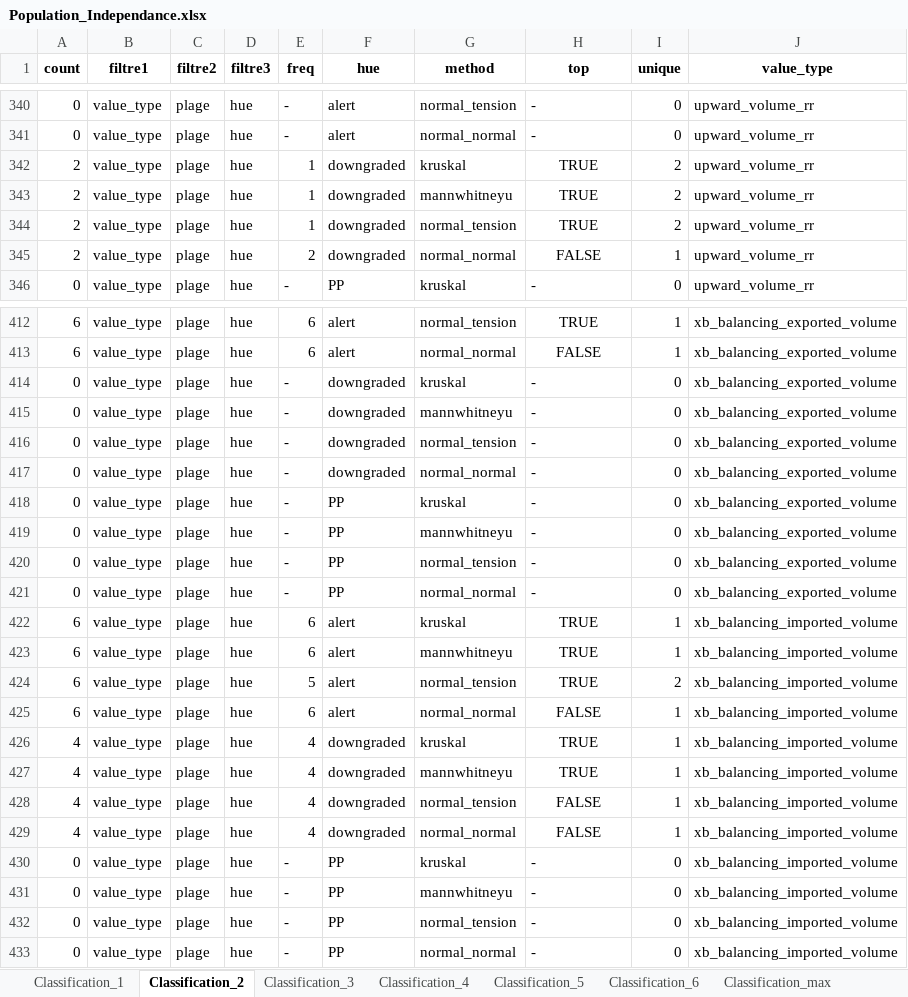
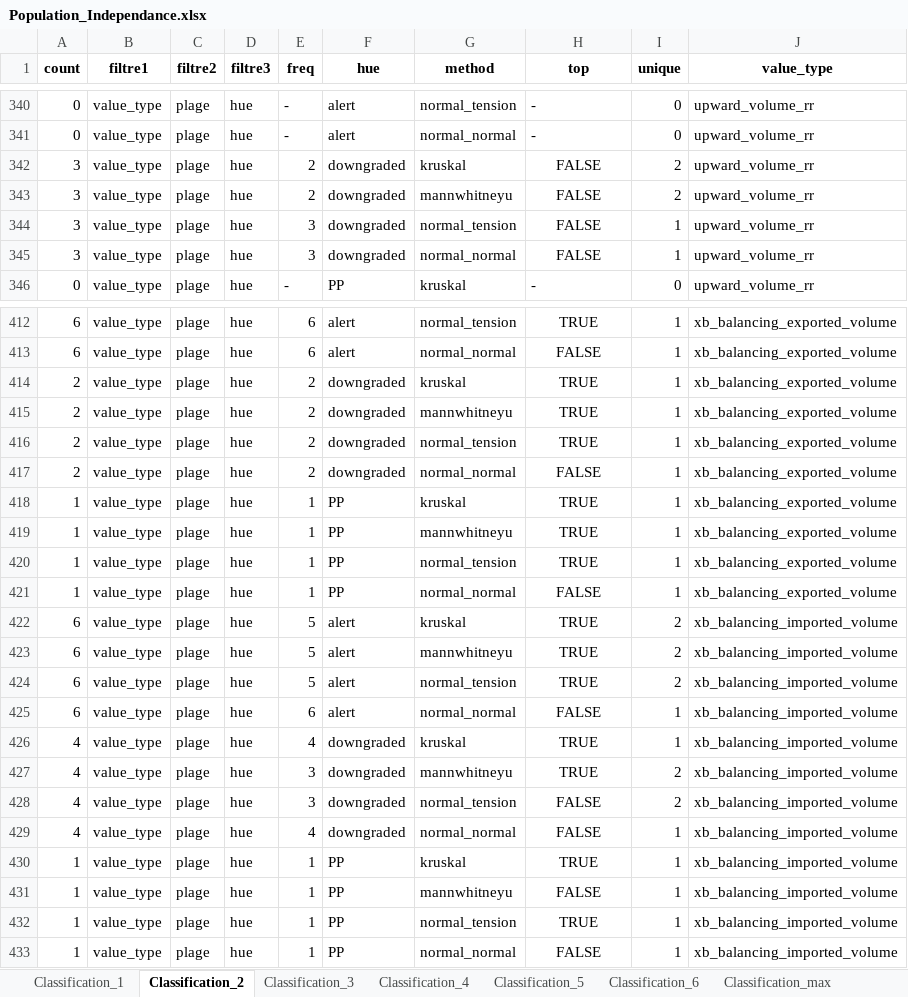
Before and after one commit to mathiaHa/MA-Analysis, an Excel workbook: Analysis/Alpiq/Rapports_Etude_MA/Relation_Alert_Prix_MA/Results/Population_Independance.xlsx, sheet Classification_2, drawn as a sheet; only a part is shown, gaps mark what is left out; values as stored, in another font and other column widths than the file's, no borders; table styles not drawn; the diff covers the shown part only; the diff names each change by its address in the sheet, - before the commit and + after, or states it on an @@ line.

```diff
--- a/Analysis/Alpiq/Rapports_Etude_MA/Relation_Alert_Prix_MA/Results/Population_Independance.xlsx (sheet Classification_2)
+++ b/Analysis/Alpiq/Rapports_Etude_MA/Relation_Alert_Prix_MA/Results/Population_Independance.xlsx (sheet Classification_2)
-A342:A345 (count): 2
+A342:A345 (count): 3
-E342:E343 (freq): 1
+E342:E343 (freq): 2
-H342:H344 (top): TRUE
+H342:H344 (top): FALSE
-E344 (freq): 1
+E344 (freq): 3
-I344 (unique): 2
+I344 (unique): 1
-E345 (freq): 2
+E345 (freq): 3
-A414:A417 (count): 0
+A414:A417 (count): 2
-E414:E417 (freq): -
+E414:E417 (freq): 2
-H414:H416 (top): -
+H414:H416 (top): TRUE
-H414:H421 alignment: left
+H414:H421 alignment: center
-I414:I421 (unique): 0
+I414:I421 (unique): 1
-H417 (top): -
+H417 (top): FALSE
-A418:A421 (count): 0
+A418:A421 (count): 1
-E418:E421 (freq): -
+E418:E421 (freq): 1
-H418:H420 (top): -
+H418:H420 (top): TRUE
-H421 (top): -
+H421 (top): FALSE
-E422:E423 (freq): 6
+E422:E423 (freq): 5
-I422:I423 (unique): 1
+I422:I423 (unique): 2
-E427:E428 (freq): 4
+E427:E428 (freq): 3
-I427:I428 (unique): 1
+I427:I428 (unique): 2
-A430:A433 (count): 0
+A430:A433 (count): 1
-E430:E433 (freq): -
+E430:E433 (freq): 1
-H430 (top): -
+H430 (top): TRUE
-H430:H433 alignment: left
+H430:H433 alignment: center
-I430:I433 (unique): 0
+I430:I433 (unique): 1
-H431 (top): -
+H431 (top): FALSE
-H432 (top): -
+H432 (top): TRUE
-H433 (top): -
+H433 (top): FALSE
```
Also changed, not shown: 356 edited cells and cell formats elsewhere in this sheet, sheet Classification_3, sheet Classification_5, sheet result_normal_tension, sheet result_kruskal, sheet Classification_1, sheet result_mannwhitneyu, 4 more sheets, 24 other files.
